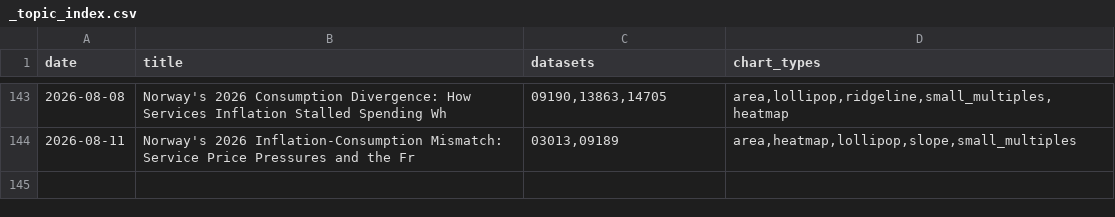
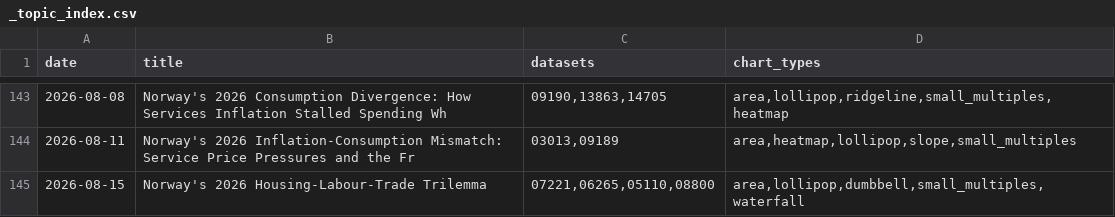
Before and after one commit to simbje/simbje.github.io, a CSV file: ssb-daily/posts/_topic_index.csv, drawn as a sheet; only a part is shown, gaps mark what is left out.

```diff
--- a/ssb-daily/posts/_topic_index.csv
+++ b/ssb-daily/posts/_topic_index.csv
@@ -144 +144,2 @@
 "2026-08-11","Norway's 2026 Inflation-Consumption Mismatch: Service Price Pressures and the Fr","03013,09189","area,heatmap,lollipop,slope,small_multiples"
+"2026-08-15","Norway's 2026 Housing-Labour-Trade Trilemma","07221,06265,05110,08800","area,lollipop,dumbbell,small_multiples,waterfall"
```
Also changed, not shown: 6 other files.
